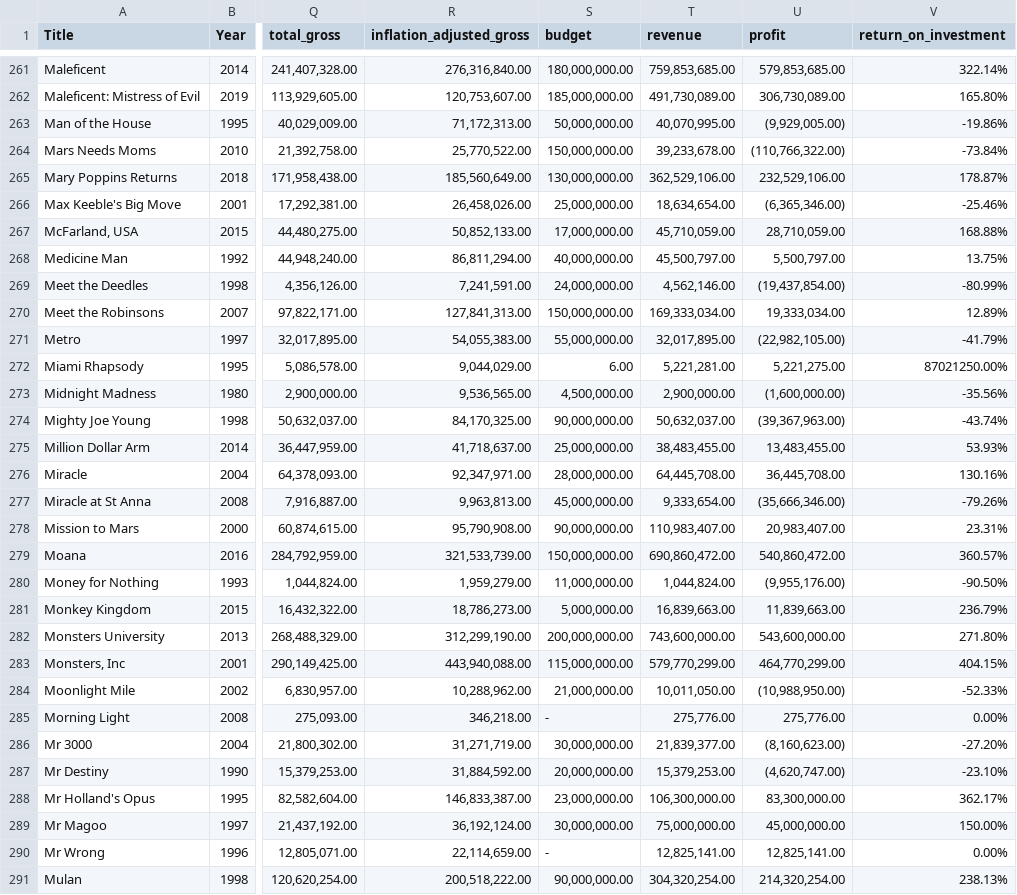
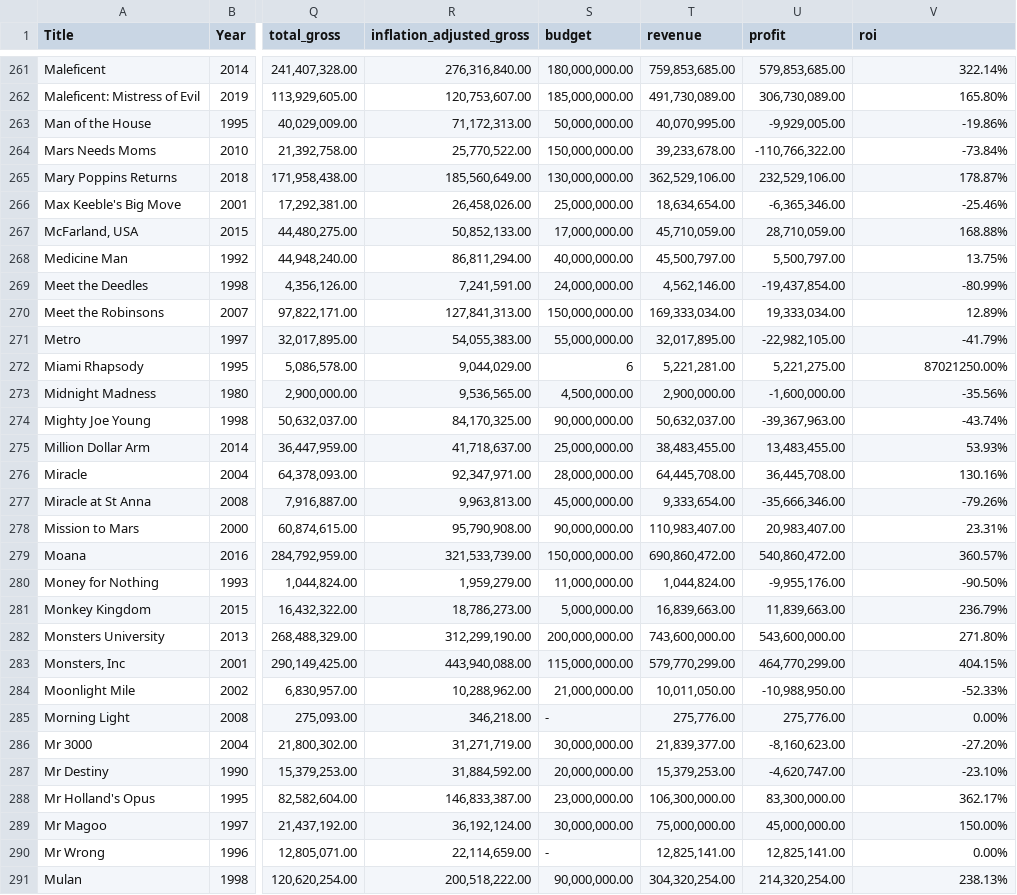
Before and after one commit to bwinna/disney_movie, a CSV file: disney_dataset_add_details.csv, drawn as a sheet; only a part is shown, gaps mark what is left out; the diff covers the shown part only; the diff names each change by its address in the sheet, - before the commit and + after, or states it on an @@ line.

Commit message:
Add files via upload

```diff
--- a/disney_dataset_add_details.csv
+++ b/disney_dataset_add_details.csv
-V1: return_on_investment
+V1: roi
-U263 (profit): (9,929,005.00)
+U263 (profit): -9,929,005.00
-U264 (profit): (110,766,322.00)
+U264 (profit): -110,766,322.00
-U266 (profit): (6,365,346.00)
+U266 (profit): -6,365,346.00
-U269 (profit): (19,437,854.00)
+U269 (profit): -19,437,854.00
-U271 (profit): (22,982,105.00)
+U271 (profit): -22,982,105.00
-S272 (budget): 6.00
+S272 (budget): 6
-U273 (profit): (1,600,000.00)
+U273 (profit): -1,600,000.00
-U274 (profit): (39,367,963.00)
+U274 (profit): -39,367,963.00
-U277 (profit): (35,666,346.00)
+U277 (profit): -35,666,346.00
-U280 (profit): (9,955,176.00)
+U280 (profit): -9,955,176.00
-U284 (profit): (10,988,950.00)
+U284 (profit): -10,988,950.00
-U286 (profit): (8,160,623.00)
+U286 (profit): -8,160,623.00
-U287 (profit): (4,620,747.00)
+U287 (profit): -4,620,747.00
```
Also changed, not shown: 132 edited cells elsewhere in this file.
